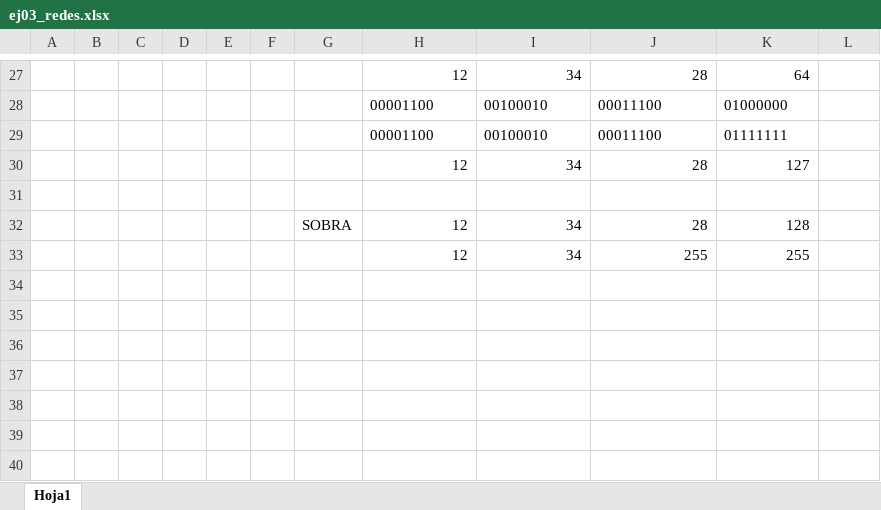
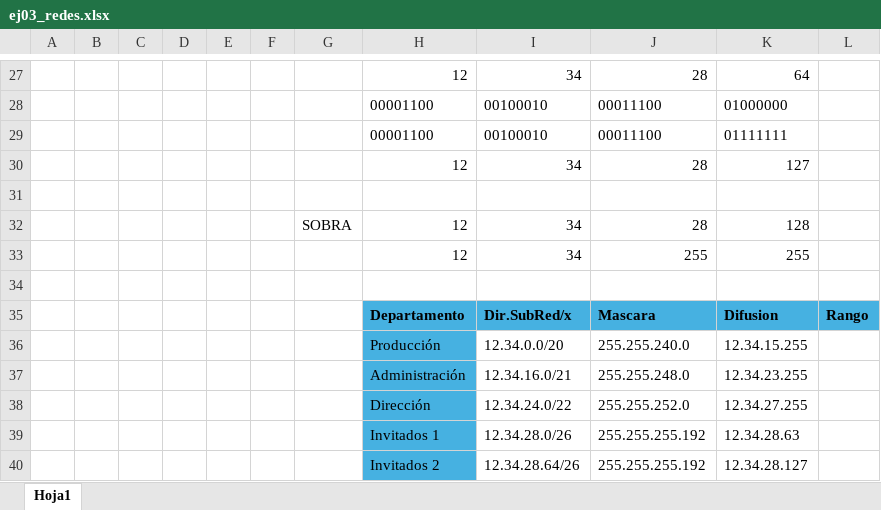
Before and after one commit to iamrealjoker/realesclases, an Excel workbook: ejercicios/ej03_redes.xlsx, sheet Hoja1, drawn as a sheet; only a part is shown, gaps mark what is left out; values as stored, in another font and other column widths than the file's, no borders; the diff names each change by its address in the sheet, - before the commit and + after, or states it on an @@ line.

```diff
--- a/ejercicios/ej03_redes.xlsx (sheet Hoja1)
+++ b/ejercicios/ej03_redes.xlsx (sheet Hoja1)
+row 34: (empty)
+row 35:  |  |  |  |  |  |  | Departamento | Dir.SubRed/x | Mascara | Difusion | Rango
+row 36:  |  |  |  |  |  |  | Producción | 12.34.0.0/20 | 255.255.240.0 | 12.34.15.255
+row 37:  |  |  |  |  |  |  | Administración | 12.34.16.0/21 | 255.255.248.0 | 12.34.23.255
+row 38:  |  |  |  |  |  |  | Dirección | 12.34.24.0/22 | 255.255.252.0 | 12.34.27.255
+row 39:  |  |  |  |  |  |  | Invitados 1 | 12.34.28.0/26 | 255.255.255.192 | 12.34.28.63
+row 40:  |  |  |  |  |  |  | Invitados 2 | 12.34.28.64/26 | 255.255.255.192 | 12.34.28.127
```
Also changed, not shown: 2 other files.
